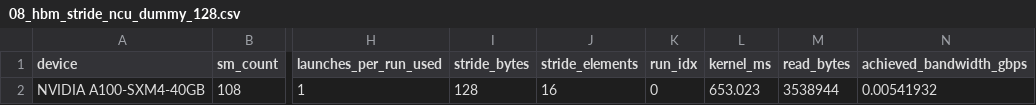
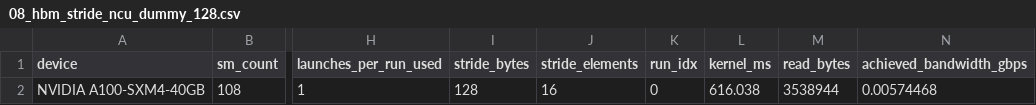
Before and after one commit to Daniel-Sinkin/Master-Thesis, a CSV file: code/profiling/phenomena/results/08_hbm_stride_ncu_dummy_128.csv, drawn as a sheet; only a part is shown, gaps mark what is left out; the diff names each change by its address in the sheet, - before the commit and + after, or states it on an @@ line.

```diff
--- a/code/profiling/phenomena/results/08_hbm_stride_ncu_dummy_128.csv
+++ b/code/profiling/phenomena/results/08_hbm_stride_ncu_dummy_128.csv
-L2 (kernel_ms): 653.023
+L2 (kernel_ms): 616.038
-N2 (achieved_bandwidth_gbps): 0.00541932
+N2 (achieved_bandwidth_gbps): 0.00574468
```
Also changed, not shown: code/profiling/phenomena/results/08_hbm_stride_ncu_dummy_1024.csv, code/profiling/phenomena/results/08_hbm_stride_ncu_dummy_16.csv, 23 other files.
